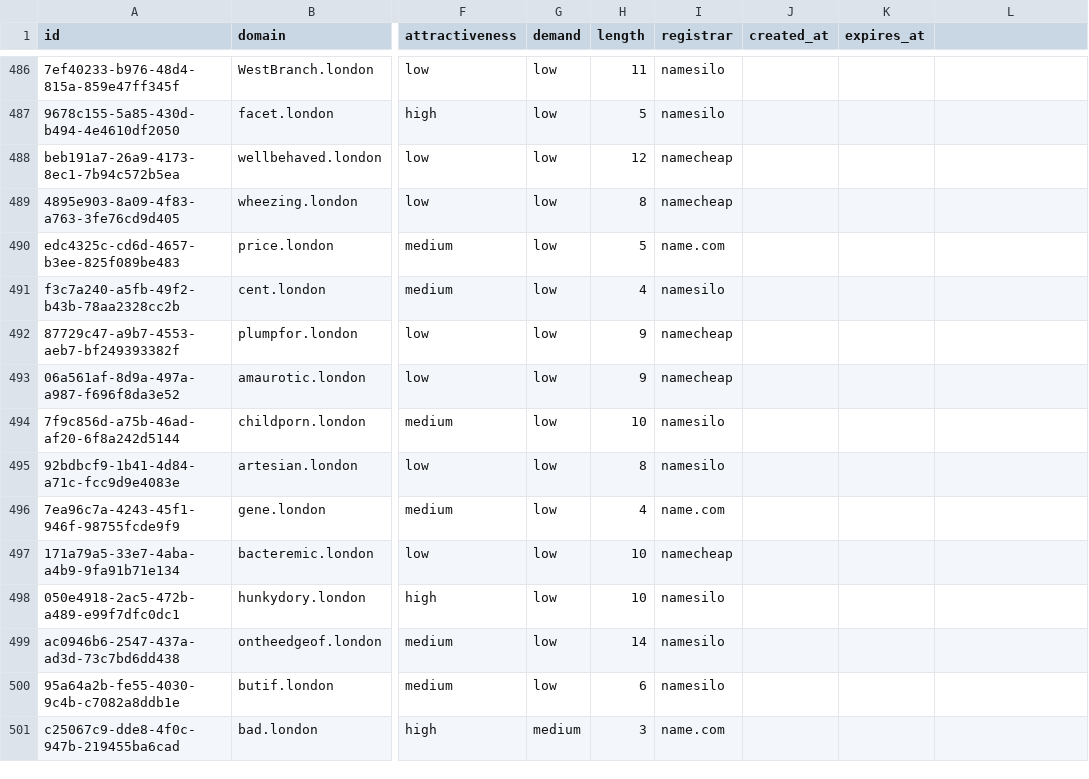
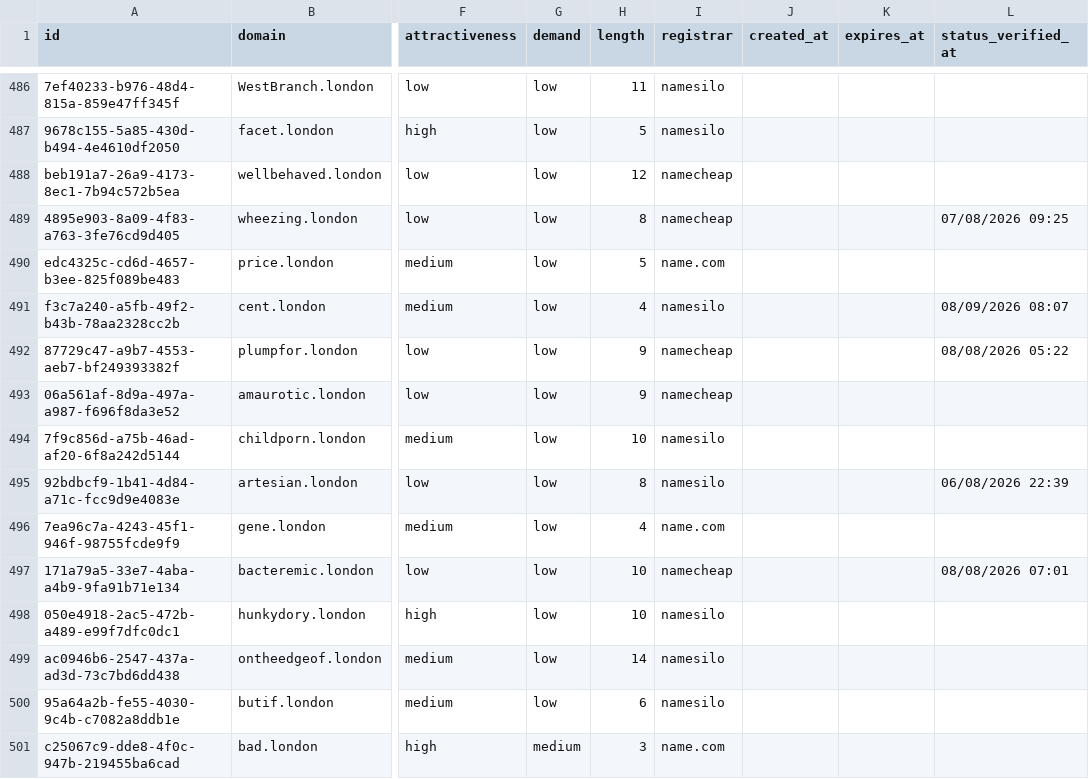
Before and after one commit to UniqueDomains/london-oneword-domains, a CSV file: london.csv, drawn as a sheet; only a part is shown, gaps mark what is left out; the diff covers the shown part only; the diff names each change by its address in the sheet, - before the commit and + after, or states it on an @@ line.

Commit message:
Domains update

```diff
--- a/london.csv
+++ b/london.csv
-L1: (empty)
+L1: status_verified_at
-L489 (status_verified_at): (empty)
+L489 (status_verified_at): 07/08/2026 09:25
-L491 (status_verified_at): (empty)
+L491 (status_verified_at): 08/09/2026 08:07
-L492 (status_verified_at): (empty)
+L492 (status_verified_at): 08/08/2026 05:22
-L495 (status_verified_at): (empty)
+L495 (status_verified_at): 06/08/2026 22:39
-L497 (status_verified_at): (empty)
+L497 (status_verified_at): 08/08/2026 07:01
```
Also changed, not shown: 123 edited cells elsewhere in this file, 6 other files.
